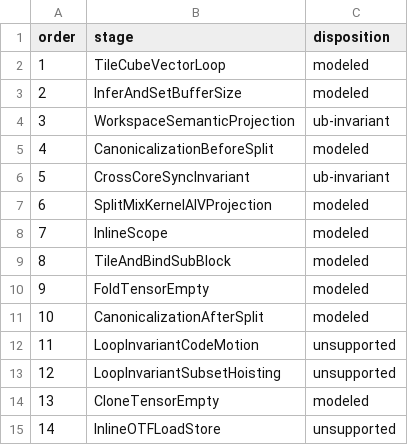
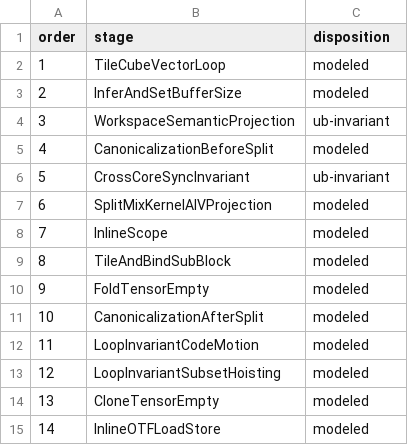
Before and after one commit to Youngscc/AscendNPU-IR, a TSV file: cvpipeline_ub_model_cpp/config/post_cvpipeline_manifest.tsv, drawn as a sheet.

```diff
--- a/cvpipeline_ub_model_cpp/config/post_cvpipeline_manifest.tsv
+++ b/cvpipeline_ub_model_cpp/config/post_cvpipeline_manifest.tsv
@@ -11,5 +11,5 @@ order	stage	disposition
 10	CanonicalizationAfterSplit	modeled
-11	LoopInvariantCodeMotion	unsupported
-12	LoopInvariantSubsetHoisting	unsupported
+11	LoopInvariantCodeMotion	modeled
+12	LoopInvariantSubsetHoisting	modeled
 13	CloneTensorEmpty	modeled
-14	InlineOTFLoadStore	unsupported
+14	InlineOTFLoadStore	modeled
```
Also changed, not shown: 7 other files.
